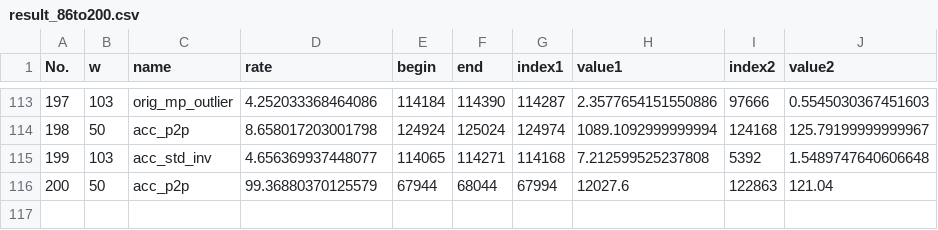
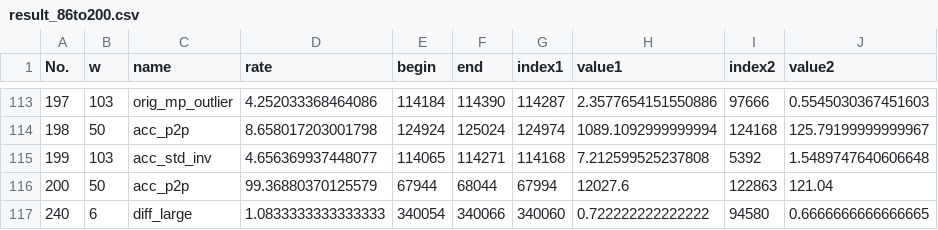
Before and after one commit to DAISYzxy/Time-Series-Outlier-Detection, a CSV file: results/result_86to200.csv, drawn as a sheet; only a part is shown, gaps mark what is left out; the diff names each change by its address in the sheet, - before the commit and + after, or states it on an @@ line.

Commit message:
240th record added

```diff
--- a/results/result_86to200.csv
+++ b/results/result_86to200.csv
+row 117: 240 | 6 | diff_large | 1.0833333333333333 | 340054 | 340066 | 340060 | 0.722222222222222 | 94580 | 0.6666666666666665
```
